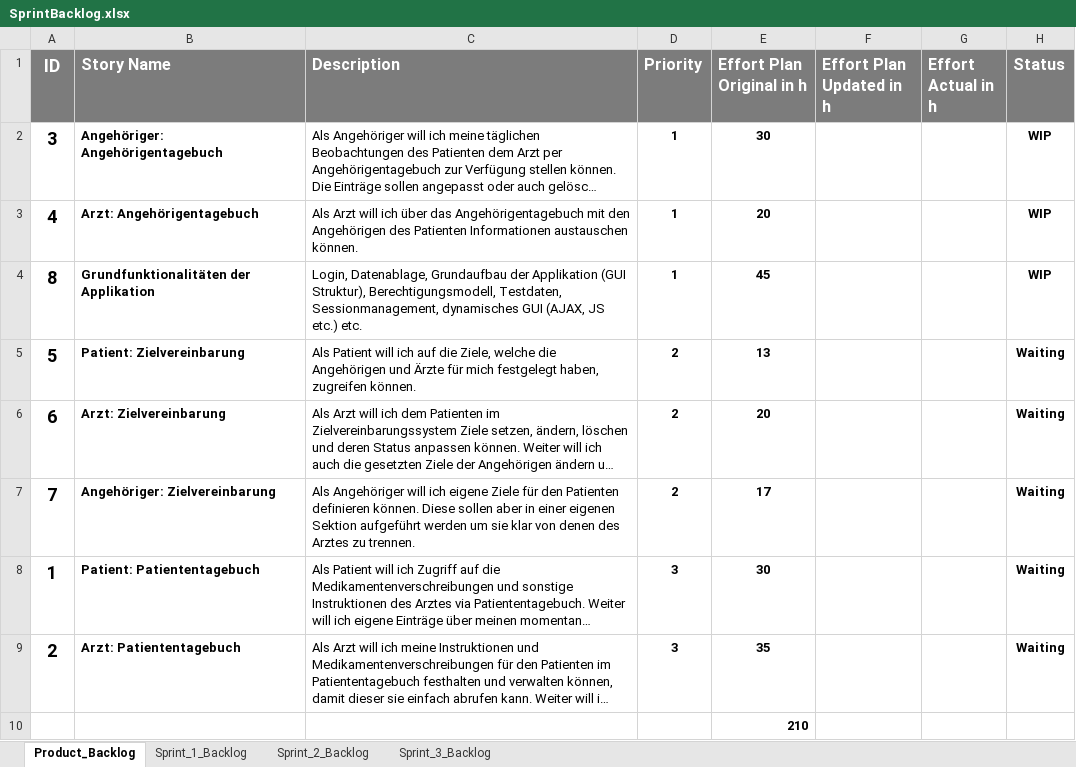
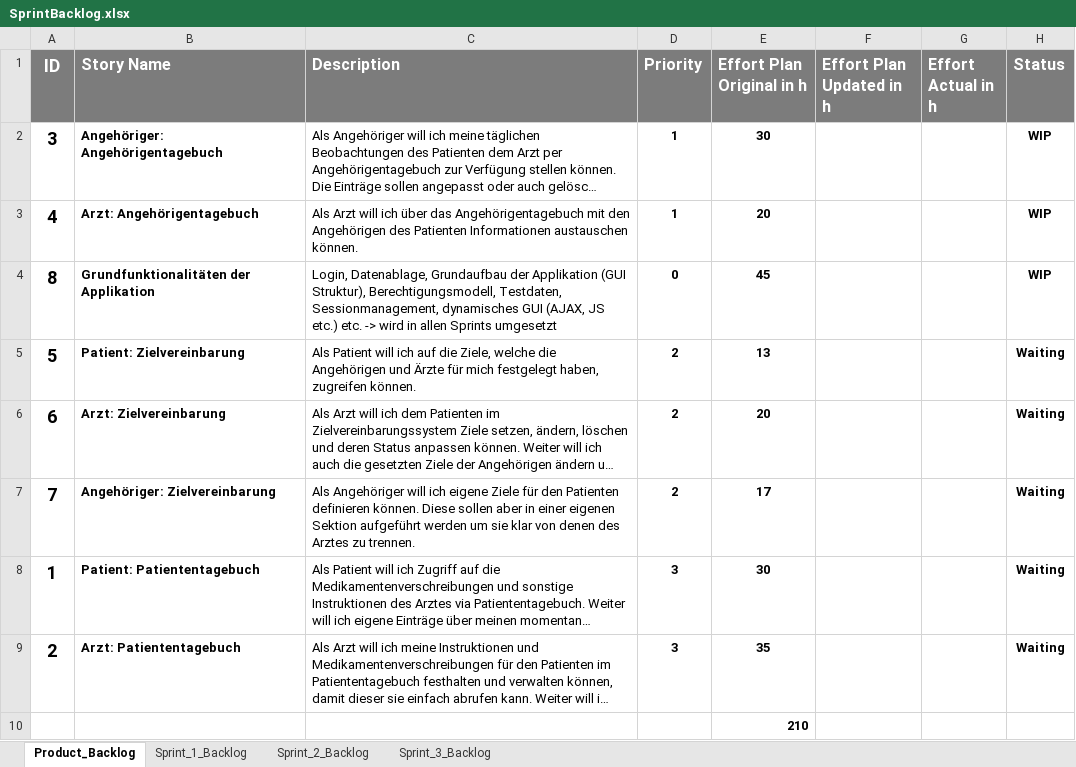
Before and after one commit to res13/ch.bfh.bti7081.s2018.white, an Excel workbook: doc/task06/SprintBacklog.xlsx, sheet Product_Backlog, drawn as a sheet; long unchanged cells end in …; values as stored, in another font and other column widths than the file's, no borders; conditional formats not drawn; the diff names each change by its address in the sheet, - before the commit and + after, or states it on an @@ line.

Commit message:
Commited Sprint1

```diff
--- a/doc/task06/SprintBacklog.xlsx (sheet Product_Backlog)
+++ b/doc/task06/SprintBacklog.xlsx (sheet Product_Backlog)
-C4 (Description): …etc.) etc.
+C4 (Description): …etc.) etc. -> wird in allen Sprints umgesetzt
-D4 (Priority): 1
+D4 (Priority): 0
```
Also changed, not shown: sheet Sprint_1_Backlog.
